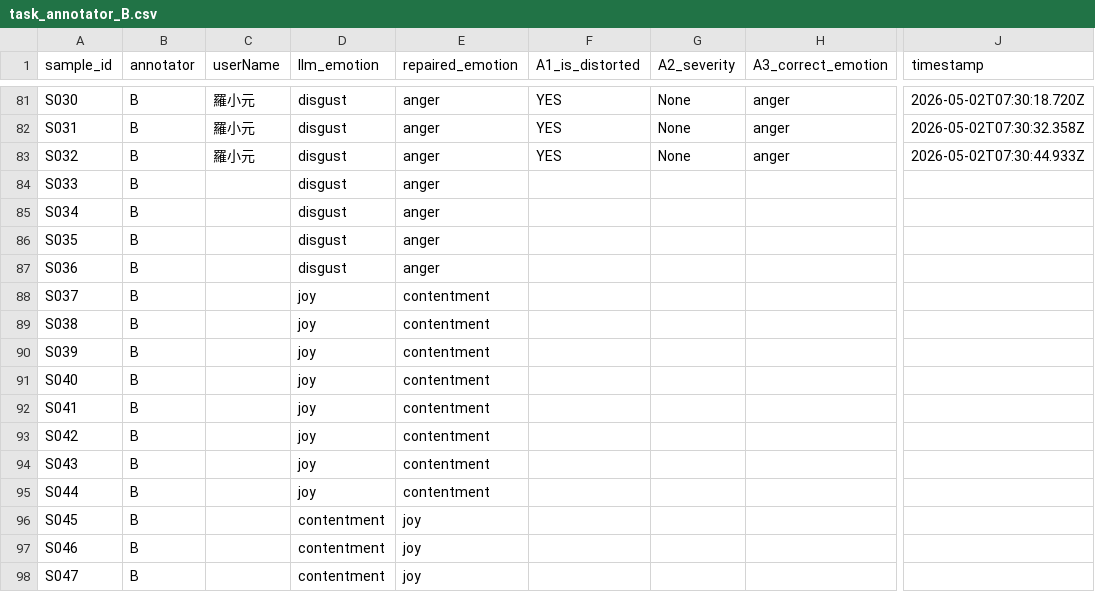
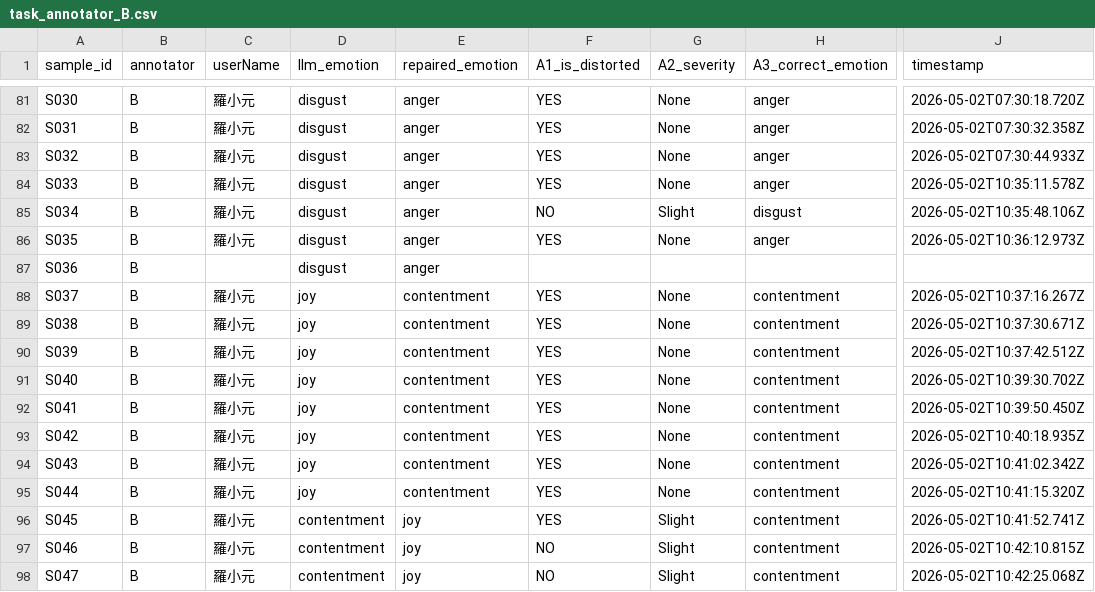
Before and after one commit to DevSecOpsLab-CSIE-NPU/human-labeling-tasks, a CSV file: results/annotator_B/task_annotator_B.csv, drawn as a sheet; only a part is shown, gaps mark what is left out; the diff covers the shown part only; the diff names each change by its address in the sheet, - before the commit and + after, or states it on an @@ line.

```diff
--- a/results/annotator_B/task_annotator_B.csv
+++ b/results/annotator_B/task_annotator_B.csv
-C84:C86 (userName): (empty)
+C84:C86 (userName): 羅小元
-F84 (A1_is_distorted): (empty)
+F84 (A1_is_distorted): YES
-G84 (A2_severity): (empty)
+G84 (A2_severity): None
-H84 (A3_correct_emotion): (empty)
+H84 (A3_correct_emotion): anger
-J84 (timestamp): (empty)
+J84 (timestamp): 2026-05-02T10:35:11.578Z
-F85 (A1_is_distorted): (empty)
+F85 (A1_is_distorted): NO
-G85 (A2_severity): (empty)
+G85 (A2_severity): Slight
-H85 (A3_correct_emotion): (empty)
+H85 (A3_correct_emotion): disgust
-J85 (timestamp): (empty)
+J85 (timestamp): 2026-05-02T10:35:48.106Z
-F86 (A1_is_distorted): (empty)
+F86 (A1_is_distorted): YES
-G86 (A2_severity): (empty)
+G86 (A2_severity): None
-H86 (A3_correct_emotion): (empty)
+H86 (A3_correct_emotion): anger
-J86 (timestamp): (empty)
+J86 (timestamp): 2026-05-02T10:36:12.973Z
-C88:C98 (userName): (empty)
+C88:C98 (userName): 羅小元
-F88:F96 (A1_is_distorted): (empty)
+F88:F96 (A1_is_distorted): YES
-G88:G95 (A2_severity): (empty)
+G88:G95 (A2_severity): None
-H88:H98 (A3_correct_emotion): (empty)
+H88:H98 (A3_correct_emotion): contentment
-J88 (timestamp): (empty)
+J88 (timestamp): 2026-05-02T10:37:16.267Z
-J89 (timestamp): (empty)
+J89 (timestamp): 2026-05-02T10:37:30.671Z
-J90 (timestamp): (empty)
+J90 (timestamp): 2026-05-02T10:37:42.512Z
-J91 (timestamp): (empty)
+J91 (timestamp): 2026-05-02T10:39:30.702Z
-J92 (timestamp): (empty)
+J92 (timestamp): 2026-05-02T10:39:50.450Z
-J93 (timestamp): (empty)
+J93 (timestamp): 2026-05-02T10:40:18.935Z
-J94 (timestamp): (empty)
+J94 (timestamp): 2026-05-02T10:41:02.342Z
-J95 (timestamp): (empty)
+J95 (timestamp): 2026-05-02T10:41:15.320Z
-G96:G98 (A2_severity): (empty)
+G96:G98 (A2_severity): Slight
-J96 (timestamp): (empty)
+J96 (timestamp): 2026-05-02T10:41:52.741Z
-F97:F98 (A1_is_distorted): (empty)
+F97:F98 (A1_is_distorted): NO
-J97 (timestamp): (empty)
+J97 (timestamp): 2026-05-02T10:42:10.815Z
-J98 (timestamp): (empty)
+J98 (timestamp): 2026-05-02T10:42:25.068Z
```
Also changed, not shown: 75 edited cells elsewhere in this file, 1 other file.
